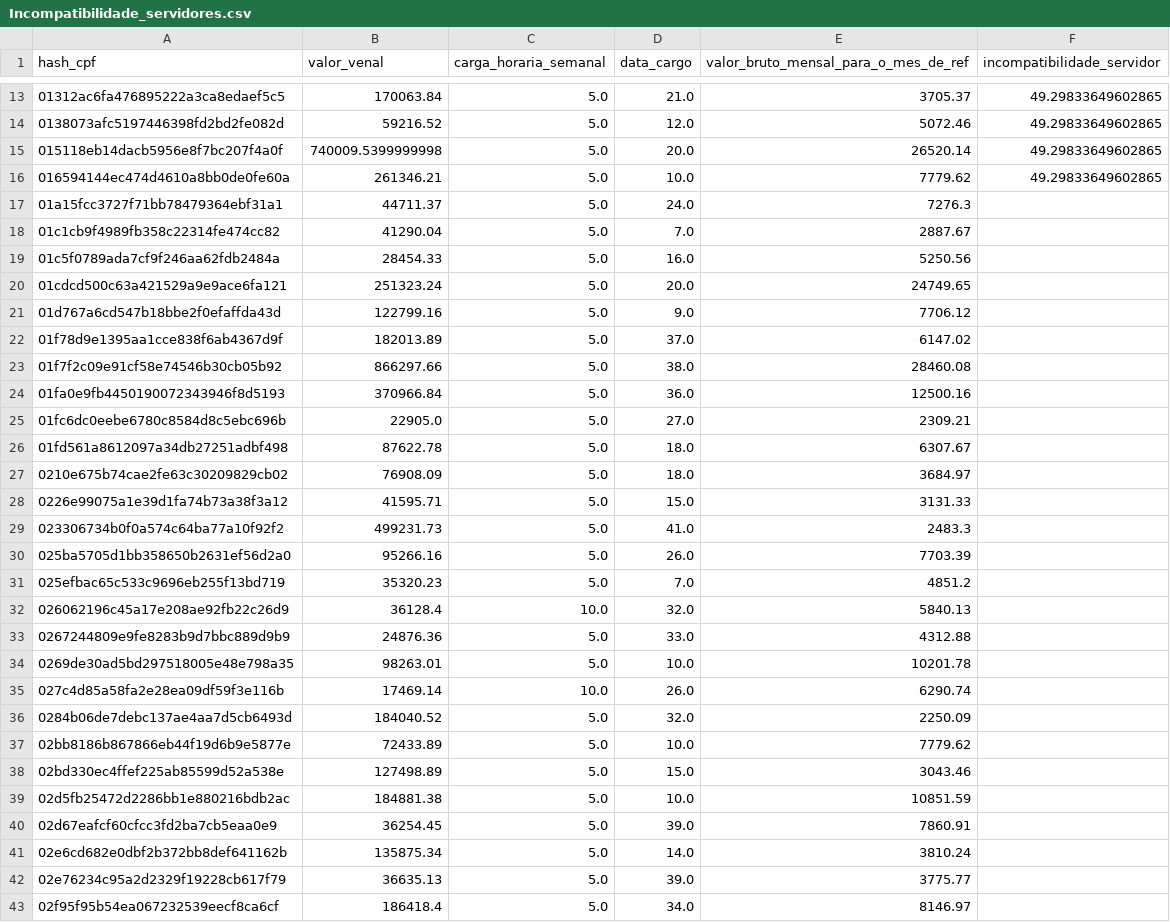
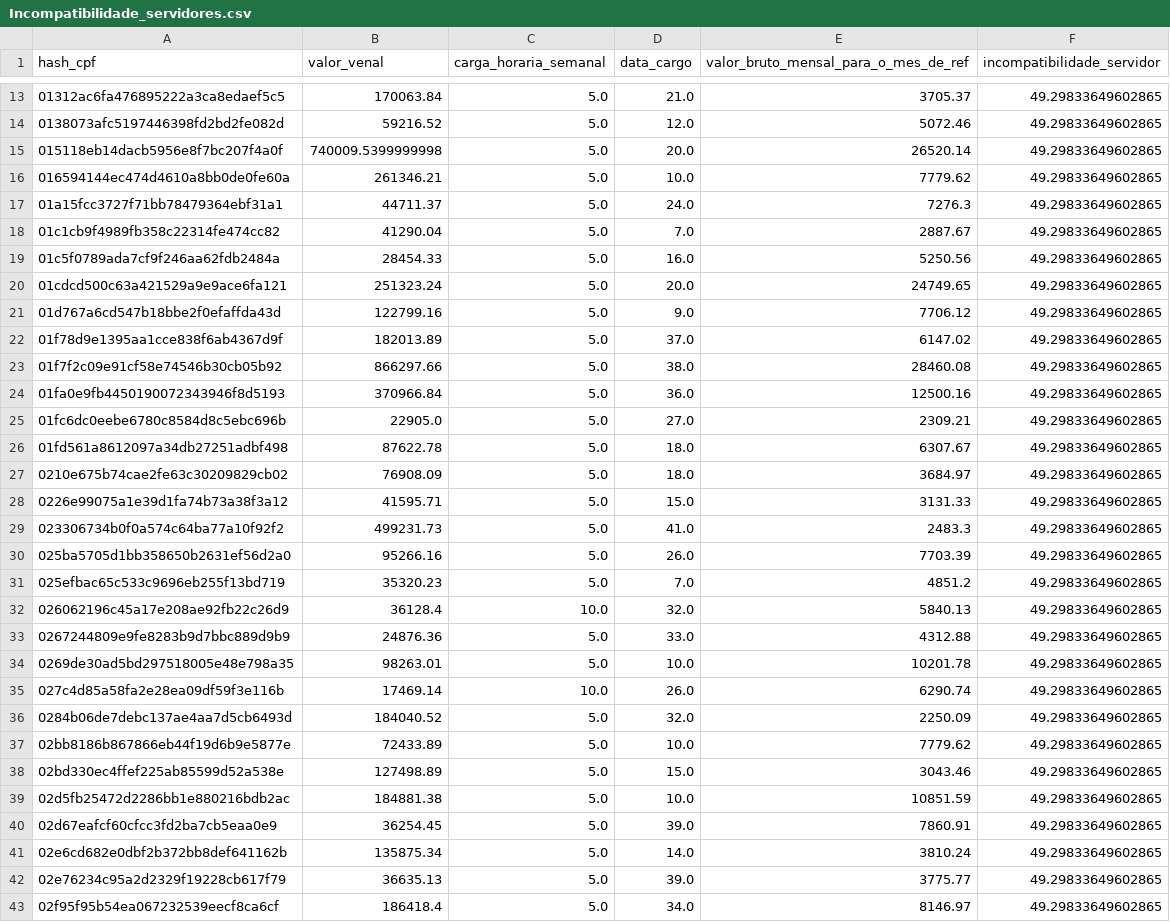
Before and after one commit to betocabus/FuzzyLogic, a CSV file: Incompatibilidade_servidores.csv, drawn as a sheet; only a part is shown, gaps mark what is left out; the diff covers the shown part only.

Commit message:
upload incompatibilidade_servidores

```diff
--- a/Incompatibilidade_servidores.csv
+++ b/Incompatibilidade_servidores.csv
@@ -16,28 +16,28 @@ hash_cpf,valor_venal,carga_horaria_semanal,data_cargo,valor_bruto_mensal_para_o_
 016594144ec474d4610a8bb0de0fe60a,261346.21,5.0,10.0,7779.62,49.29833649602865
-01a15fcc3727f71bb78479364ebf31a1,44711.37,5.0,24.0,7276.3,
-01c1cb9f4989fb358c22314fe474cc82,41290.04,5.0,7.0,2887.67,
-01c5f0789ada7cf9f246aa62fdb2484a,28454.33,5.0,16.0,5250.56,
-01cdcd500c63a421529a9e9ace6fa121,251323.24,5.0,20.0,24749.65,
-01d767a6cd547b18bbe2f0efaffda43d,122799.16,5.0,9.0,7706.12,
-01f78d9e1395aa1cce838f6ab4367d9f,182013.89,5.0,37.0,6147.02,
-01f7f2c09e91cf58e74546b30cb05b92,866297.66,5.0,38.0,28460.08,
-01fa0e9fb4450190072343946f8d5193,370966.84,5.0,36.0,12500.16,
-01fc6dc0eebe6780c8584d8c5ebc696b,22905.0,5.0,27.0,2309.21,
-01fd561a8612097a34db27251adbf498,87622.78,5.0,18.0,6307.67,
-0210e675b74cae2fe63c30209829cb02,76908.09,5.0,18.0,3684.97,
-0226e99075a1e39d1fa74b73a38f3a12,41595.71,5.0,15.0,3131.33,
-023306734b0f0a574c64ba77a10f92f2,499231.73,5.0,41.0,2483.3,
-025ba5705d1bb358650b2631ef56d2a0,95266.16,5.0,26.0,7703.39,
-025efbac65c533c9696eb255f13bd719,35320.23,5.0,7.0,4851.2,
-026062196c45a17e208ae92fb22c26d9,36128.4,10.0,32.0,5840.13,
-0267244809e9fe8283b9d7bbc889d9b9,24876.36,5.0,33.0,4312.88,
-0269de30ad5bd297518005e48e798a35,98263.01,5.0,10.0,10201.78,
-027c4d85a58fa2e28ea09df59f3e116b,17469.14,10.0,26.0,6290.74,
-0284b06de7debc137ae4aa7d5cb6493d,184040.52,5.0,32.0,2250.09,
-02bb8186b867866eb44f19d6b9e5877e,72433.89,5.0,10.0,7779.62,
-02bd330ec4ffef225ab85599d52a538e,127498.89,5.0,15.0,3043.46,
-02d5fb25472d2286bb1e880216bdb2ac,184881.38,5.0,10.0,10851.59,
-02d67eafcf60cfcc3fd2ba7cb5eaa0e9,36254.45,5.0,39.0,7860.91,
-02e6cd682e0dbf2b372bb8def641162b,135875.34,5.0,14.0,3810.24,
-02e76234c95a2d2329f19228cb617f79,36635.13,5.0,39.0,3775.77,
-02f95f95b54ea067232539eecf8ca6cf,186418.4,5.0,34.0,8146.97,
+01a15fcc3727f71bb78479364ebf31a1,44711.37,5.0,24.0,7276.3,49.29833649602865
+01c1cb9f4989fb358c22314fe474cc82,41290.04,5.0,7.0,2887.67,49.29833649602865
+01c5f0789ada7cf9f246aa62fdb2484a,28454.33,5.0,16.0,5250.56,49.29833649602865
+01cdcd500c63a421529a9e9ace6fa121,251323.24,5.0,20.0,24749.65,49.29833649602865
+01d767a6cd547b18bbe2f0efaffda43d,122799.16,5.0,9.0,7706.12,49.29833649602865
+01f78d9e1395aa1cce838f6ab4367d9f,182013.89,5.0,37.0,6147.02,49.29833649602865
+01f7f2c09e91cf58e74546b30cb05b92,866297.66,5.0,38.0,28460.08,49.29833649602865
+01fa0e9fb4450190072343946f8d5193,370966.84,5.0,36.0,12500.16,49.29833649602865
+01fc6dc0eebe6780c8584d8c5ebc696b,22905.0,5.0,27.0,2309.21,49.29833649602865
+01fd561a8612097a34db27251adbf498,87622.78,5.0,18.0,6307.67,49.29833649602865
+0210e675b74cae2fe63c30209829cb02,76908.09,5.0,18.0,3684.97,49.29833649602865
+0226e99075a1e39d1fa74b73a38f3a12,41595.71,5.0,15.0,3131.33,49.29833649602865
+023306734b0f0a574c64ba77a10f92f2,499231.73,5.0,41.0,2483.3,49.29833649602865
+025ba5705d1bb358650b2631ef56d2a0,95266.16,5.0,26.0,7703.39,49.29833649602865
+025efbac65c533c9696eb255f13bd719,35320.23,5.0,7.0,4851.2,49.29833649602865
+026062196c45a17e208ae92fb22c26d9,36128.4,10.0,32.0,5840.13,49.29833649602865
+0267244809e9fe8283b9d7bbc889d9b9,24876.36,5.0,33.0,4312.88,49.29833649602865
+0269de30ad5bd297518005e48e798a35,98263.01,5.0,10.0,10201.78,49.29833649602865
+027c4d85a58fa2e28ea09df59f3e116b,17469.14,10.0,26.0,6290.74,49.29833649602865
+0284b06de7debc137ae4aa7d5cb6493d,184040.52,5.0,32.0,2250.09,49.29833649602865
+02bb8186b867866eb44f19d6b9e5877e,72433.89,5.0,10.0,7779.62,49.29833649602865
+02bd330ec4ffef225ab85599d52a538e,127498.89,5.0,15.0,3043.46,49.29833649602865
+02d5fb25472d2286bb1e880216bdb2ac,184881.38,5.0,10.0,10851.59,49.29833649602865
+02d67eafcf60cfcc3fd2ba7cb5eaa0e9,36254.45,5.0,39.0,7860.91,49.29833649602865
+02e6cd682e0dbf2b372bb8def641162b,135875.34,5.0,14.0,3810.24,49.29833649602865
+02e76234c95a2d2329f19228cb617f79,36635.13,5.0,39.0,3775.77,49.29833649602865
+02f95f95b54ea067232539eecf8ca6cf,186418.4,5.0,34.0,8146.97,49.29833649602865
```
Also changed, not shown: 108 edited cells elsewhere in this file, 3 other files.
